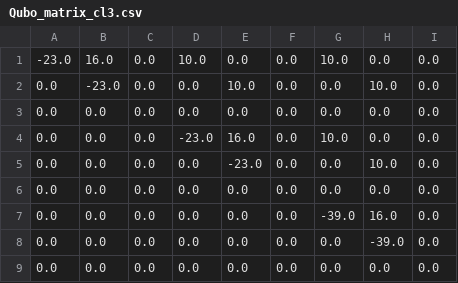
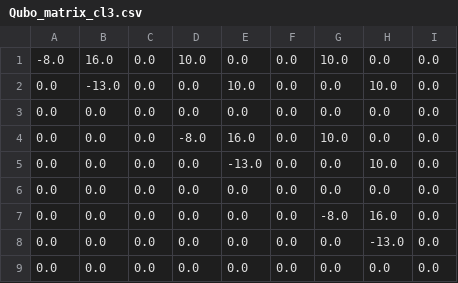
Before and after one commit to larssonnathalie/QMaxH-Cap, a CSV file: data/intermediate/Qubo_matrix_cl3.csv, drawn as a sheet.

```diff
--- a/data/intermediate/Qubo_matrix_cl3.csv
+++ b/data/intermediate/Qubo_matrix_cl3.csv
@@ -1,9 +1,9 @@
--23.0,16.0,0.0,10.0,0.0,0.0,10.0,0.0,0.0
-0.0,-23.0,0.0,0.0,10.0,0.0,0.0,10.0,0.0
+-8.0,16.0,0.0,10.0,0.0,0.0,10.0,0.0,0.0
+0.0,-13.0,0.0,0.0,10.0,0.0,0.0,10.0,0.0
 0.0,0.0,0.0,0.0,0.0,0.0,0.0,0.0,0.0
-0.0,0.0,0.0,-23.0,16.0,0.0,10.0,0.0,0.0
-0.0,0.0,0.0,0.0,-23.0,0.0,0.0,10.0,0.0
+0.0,0.0,0.0,-8.0,16.0,0.0,10.0,0.0,0.0
+0.0,0.0,0.0,0.0,-13.0,0.0,0.0,10.0,0.0
 0.0,0.0,0.0,0.0,0.0,0.0,0.0,0.0,0.0
-0.0,0.0,0.0,0.0,0.0,0.0,-39.0,16.0,0.0
-0.0,0.0,0.0,0.0,0.0,0.0,0.0,-39.0,0.0
+0.0,0.0,0.0,0.0,0.0,0.0,-8.0,16.0,0.0
+0.0,0.0,0.0,0.0,0.0,0.0,0.0,-13.0,0.0
 0.0,0.0,0.0,0.0,0.0,0.0,0.0,0.0,0.0
```
Also changed, not shown: data/intermediate/physician_data.csv, data/results/result_and_demand_cl3.csv, 7 other files.
